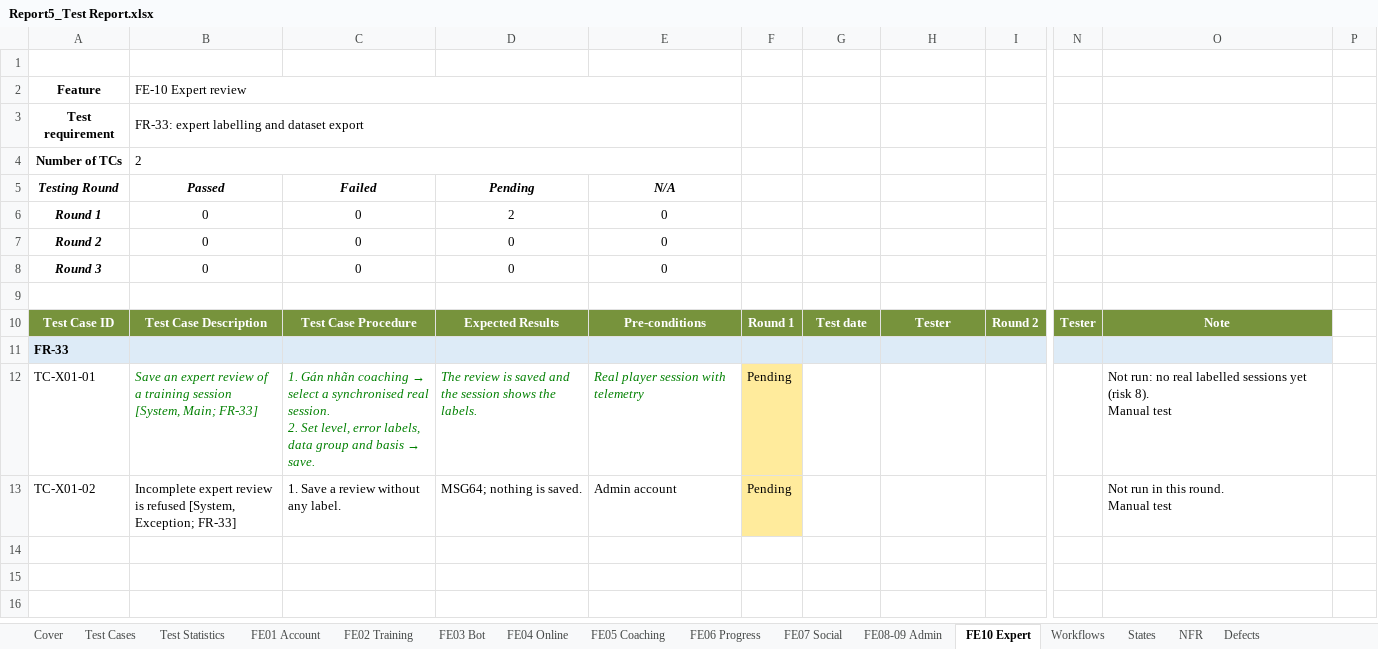
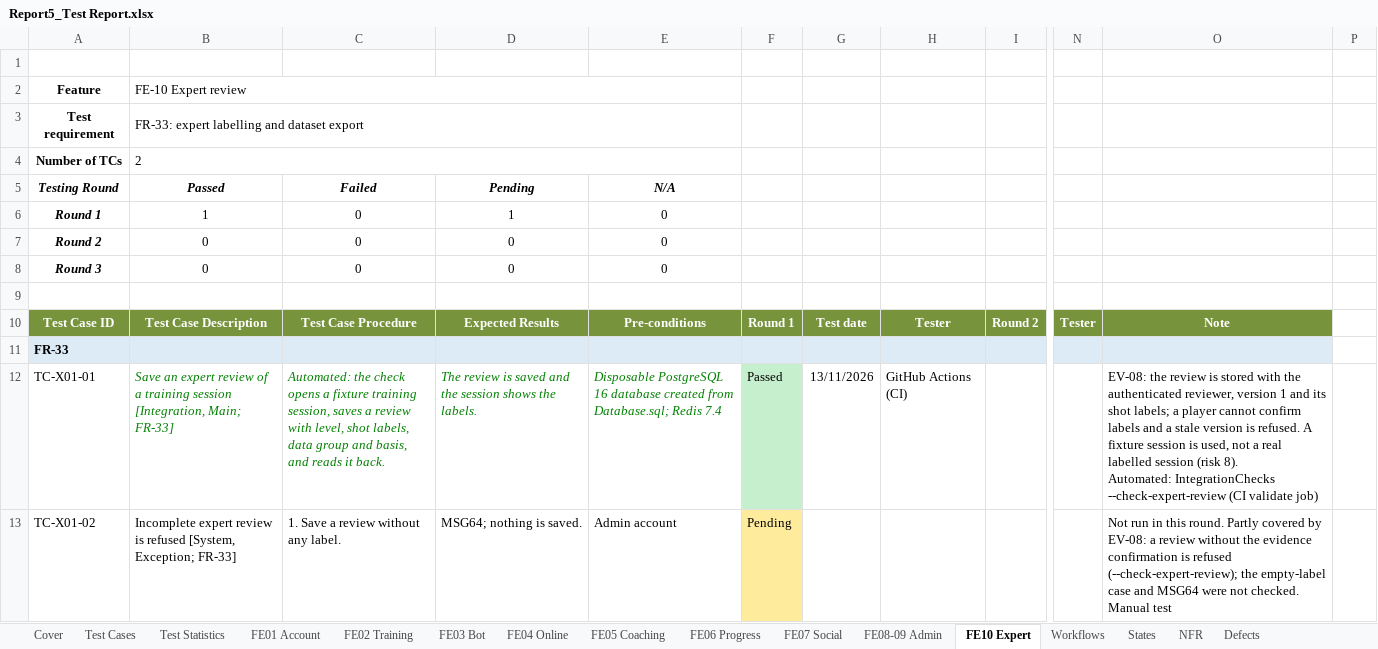
Before and after one commit to Tad-Min/PickleVerse, an Excel workbook: Doc/Project_report/Report/Report5_Test Report.xlsx, sheet FE10 Expert, drawn as a sheet; only a part is shown, gaps mark what is left out; values as stored, in another font and other column widths than the file's, no borders; ↵ is a line break in a cell; the diff names each change by its address in the sheet, - before the commit and + after, or states it on an @@ line.

```diff
--- a/Doc/Project_report/Report/Report5_Test Report.xlsx (sheet FE10 Expert)
+++ b/Doc/Project_report/Report/Report5_Test Report.xlsx (sheet FE10 Expert)
-B6 (Passed): 0
+B6 (Passed): 1
-D6 (Pending): 2
+D6 (Pending): 1
-B12 (Passed): …training session [System, Main; FR-33]
+B12 (Passed): …training session [Integration, Main; FR-33]
@@ C12 (Failed): 1. Gán nhãn coaching → select a synchronised real session. ↵ 2. Set level, error labels, data group and basis → save. → Automated: the check opens a fixture training session, saves a review with level, shot labels, data group and basis, and reads it back. @@
-E12 (N/A): Real player session with telemetry
+E12 (N/A): Disposable PostgreSQL 16 database created from Database.sql; Redis 7.4
-F12: Pending
+F12: Passed
-F12 fill: #FFEB9C
+F12 fill: #C6EFCE
-G12: (empty)
+G12: 13/11/2026
-H12: (empty)
+H12: GitHub Actions (CI)
-O12: Not run: no real labelled sessions yet (risk 8). ↵ Manual test
+O12: EV-08: the review is stored with the authenticated reviewer, version 1 and its shot labels; a player cannot confirm labels and a stale version is refused. A fixture session is used, not a real labelled session (risk 8). ↵ Automated: IntegrationChecks --check-expert-review (CI validate job)
-O13: …this round. ↵ Manual test
+O13: …this round. Partly covered by EV-08: a review without the evidence confirmation is refused (--check-expert-review); the empty-label case and MSG64 were not checked. ↵ Manual test
```
Also changed, not shown: sheet States, sheet Defects, sheet FE04 Online, sheet Test Statistics, sheet FE08-09 Admin, sheet Cover, 6 more sheets, formulas that keep their value, Doc/Project_report/Report/PickleVerse_Project_Tracking.xlsx, Doc/Project_report/Report/Report5_Unit Test.xlsx, 5 other files.
